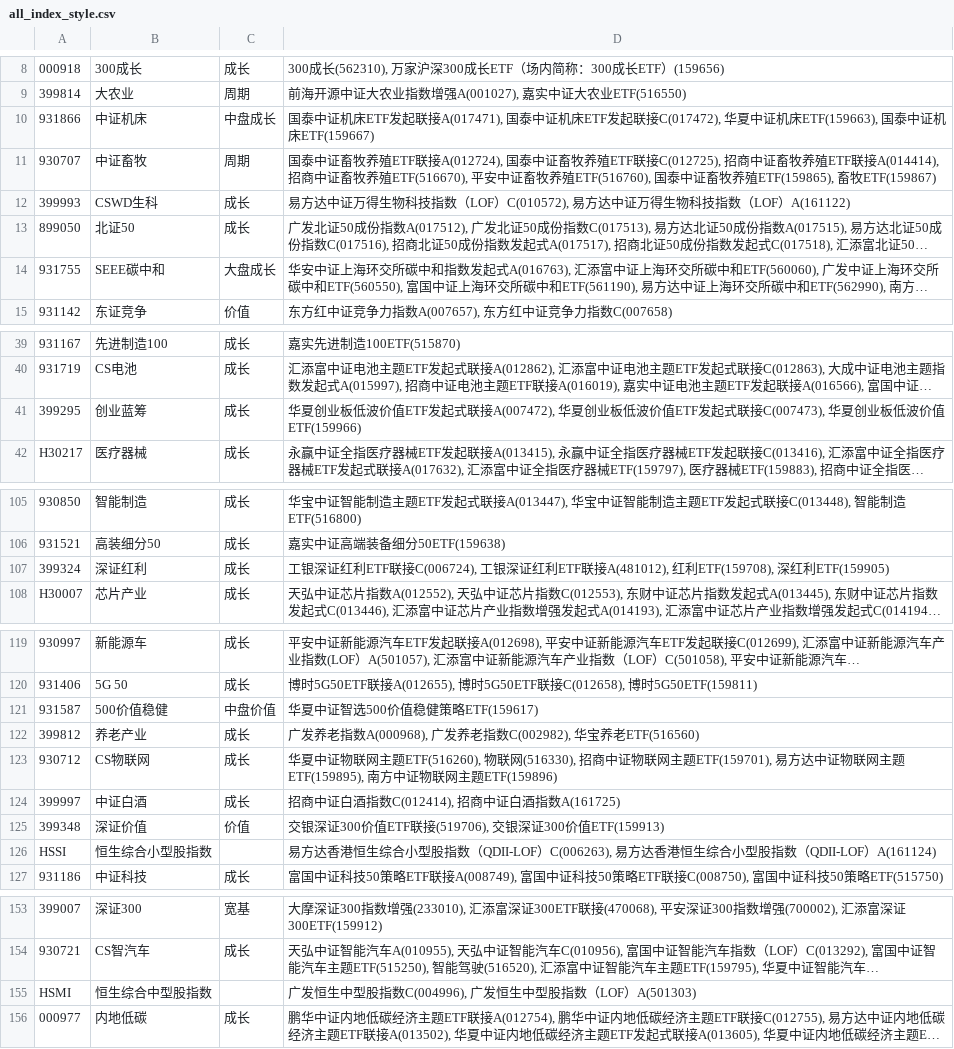
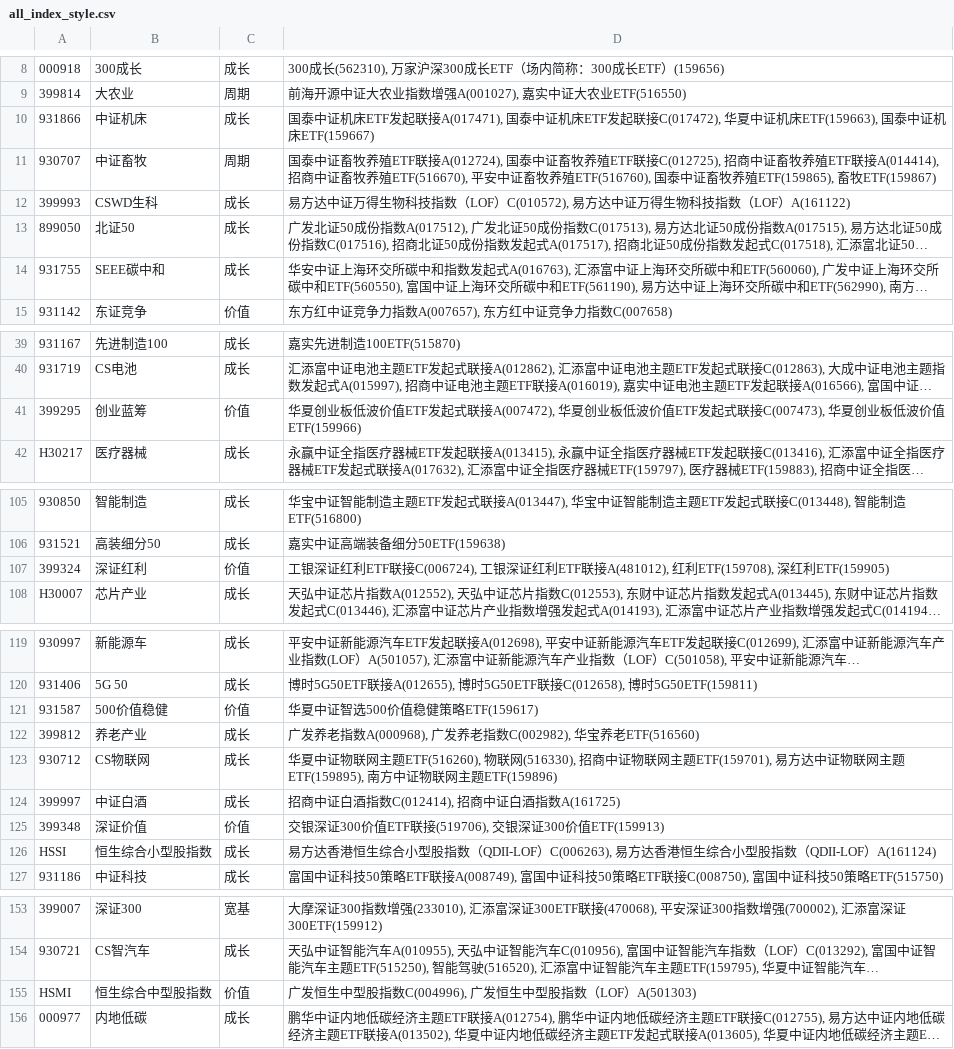
Before and after one commit to brettren/lixinren, a CSV file: allindex/all_index_style.csv, drawn as a sheet; only a part is shown, gaps mark what is left out; long unchanged cells end in …; the diff covers the shown part only; the diff names each change by its address in the sheet, - before the commit and + after, or states it on an @@ line.

```diff
--- a/allindex/all_index_style.csv
+++ b/allindex/all_index_style.csv
-C10: 中盘成长
+C10: 成长
-C14: 大盘成长
+C14: 成长
-C41: 成长
+C41: 价值
-C107: 成长
+C107: 价值
-C121: 中盘价值
+C121: 价值
-C126: (empty)
+C126: 成长
-C155: (empty)
+C155: 价值
```
Also changed, not shown: 2 edited cells elsewhere in this file, 5 other files.
